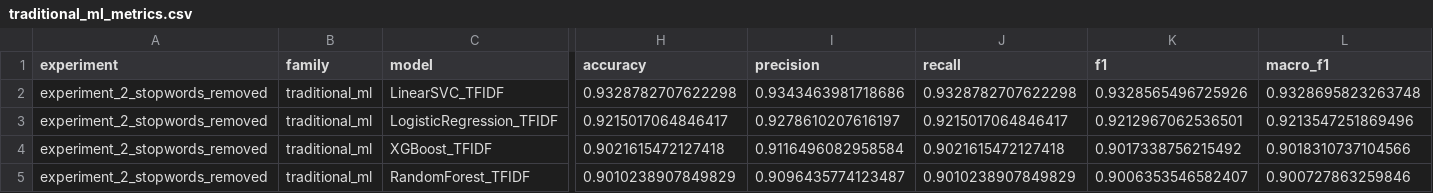
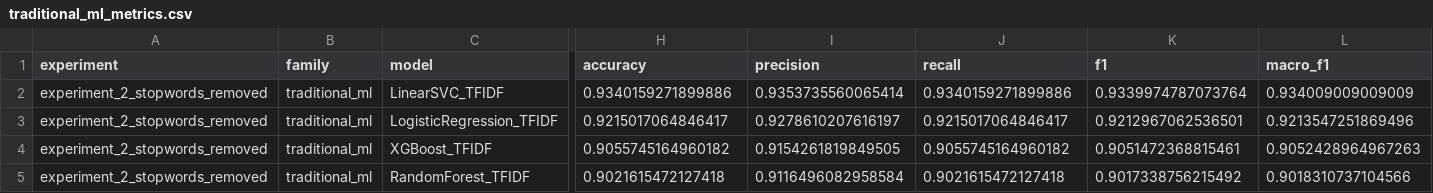
Before and after one commit to Eng-Muscab/SOMALI-NLP-RESEARCH, a CSV file: experiments/experiment_2_stopwords_removed/evaluation/reports/traditional_ml_metrics.csv, drawn as a sheet; only a part is shown, gaps mark what is left out; the diff names each change by its address in the sheet, - before the commit and + after, or states it on an @@ line.

```diff
--- a/experiments/experiment_2_stopwords_removed/evaluation/reports/traditional_ml_metrics.csv
+++ b/experiments/experiment_2_stopwords_removed/evaluation/reports/traditional_ml_metrics.csv
-H2 (accuracy): 0.9328782707622298
+H2 (accuracy): 0.9340159271899886
-I2 (precision): 0.9343463981718686
+I2 (precision): 0.9353735560065414
-J2 (recall): 0.9328782707622298
+J2 (recall): 0.9340159271899886
-K2 (f1): 0.9328565496725926
+K2 (f1): 0.9339974787073764
-L2 (macro_f1): 0.9328695823263748
+L2 (macro_f1): 0.934009009009009
-H4 (accuracy): 0.9021615472127418
+H4 (accuracy): 0.9055745164960182
-I4 (precision): 0.9116496082958584
+I4 (precision): 0.9154261819849505
-J4 (recall): 0.9021615472127418
+J4 (recall): 0.9055745164960182
-K4 (f1): 0.9017338756215492
+K4 (f1): 0.9051472368815461
-L4 (macro_f1): 0.9018310737104566
+L4 (macro_f1): 0.9052428964967263
-H5 (accuracy): 0.9010238907849829
+H5 (accuracy): 0.9021615472127418
-I5 (precision): 0.9096435774123487
+I5 (precision): 0.9116496082958584
-J5 (recall): 0.9010238907849829
+J5 (recall): 0.9021615472127418
-K5 (f1): 0.9006353546582407
+K5 (f1): 0.9017338756215492
-L5 (macro_f1): 0.900727863259846
+L5 (macro_f1): 0.9018310737104566
```
Also changed, not shown: experiments/experiment_1_stopwords_included/evaluation/reports/traditional_ml_metrics.csv, experiments/experiment_1_stopwords_included/results/all_models_comparison.csv, 20 other files.
